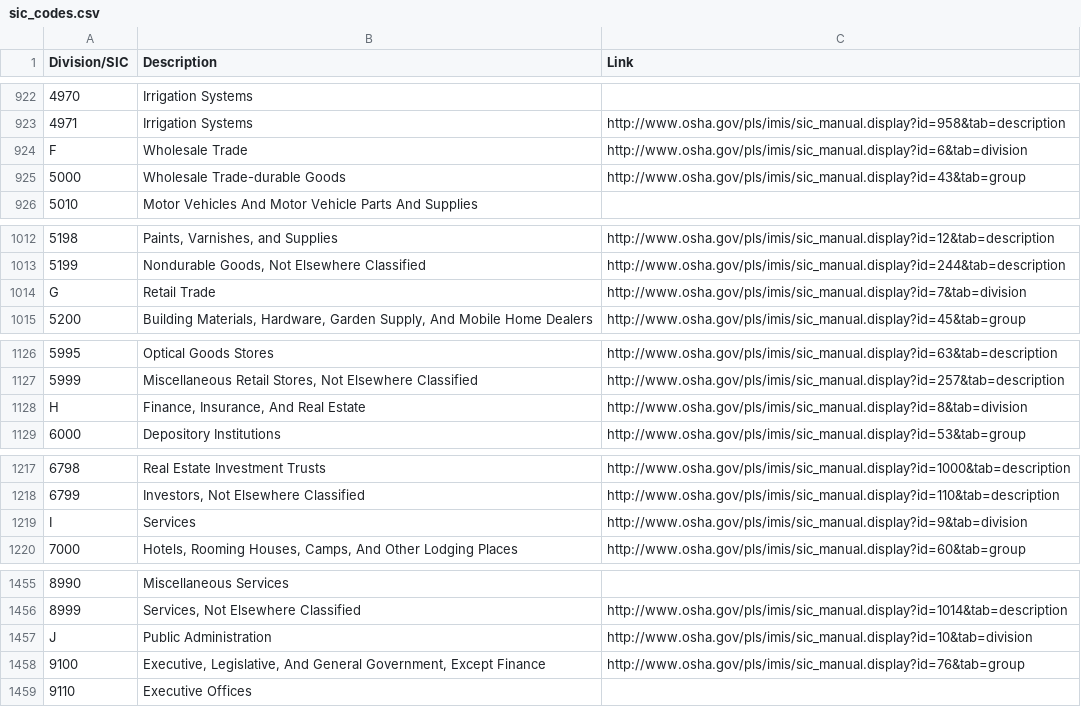
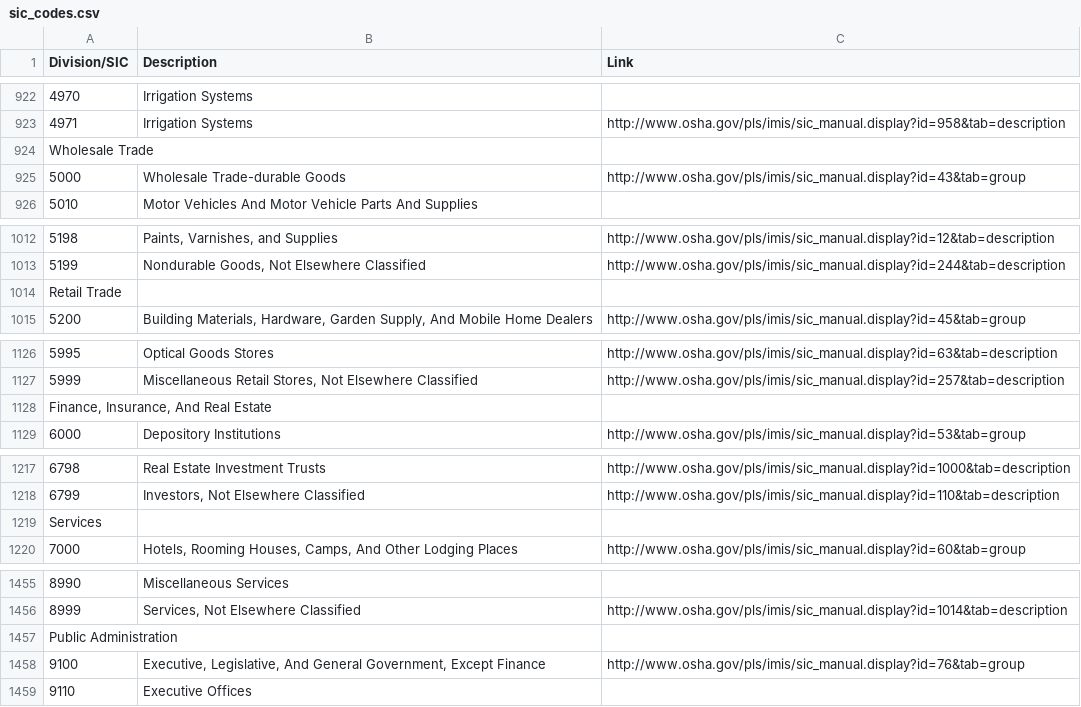
Before and after one commit to Neener54/SIC-Codes, a CSV file: sic_codes.csv, drawn as a sheet; only a part is shown, gaps mark what is left out; removed rows and columns are numbered as before the commit, all else as after; the diff covers the shown part only; the diff names each change by its address in the sheet, - before the commit and + after, or states it on an @@ line.

```diff
--- a/sic_codes.csv
+++ b/sic_codes.csv
-row 924: F | Wholesale Trade | http://www.osha.gov/pls/imis/sic_manual.display?id=6&tab=division
+row 924: Wholesale Trade
-row 1014: G | Retail Trade | http://www.osha.gov/pls/imis/sic_manual.display?id=7&tab=division
+row 1014: Retail Trade
-row 1128: H | Finance, Insurance, And Real Estate | http://www.osha.gov/pls/imis/sic_manual.display?id=8&tab=division
+row 1128: Finance, Insurance, And Real Estate
-row 1219: I | Services | http://www.osha.gov/pls/imis/sic_manual.display?id=9&tab=division
+row 1219: Services
-row 1457: J | Public Administration | http://www.osha.gov/pls/imis/sic_manual.display?id=10&tab=division
+row 1457: Public Administration
```
Also changed, not shown: 5 added rows and 5 removed rows elsewhere in this file.
